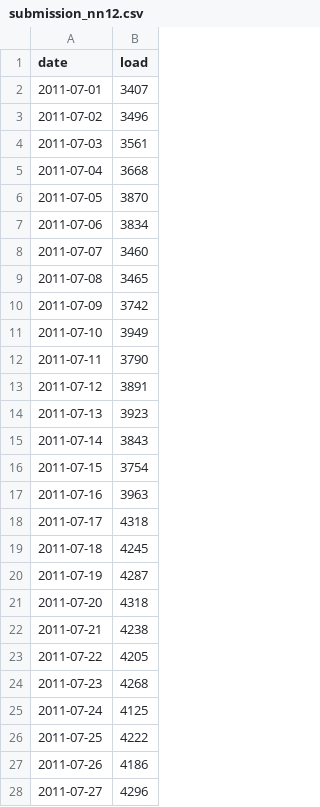
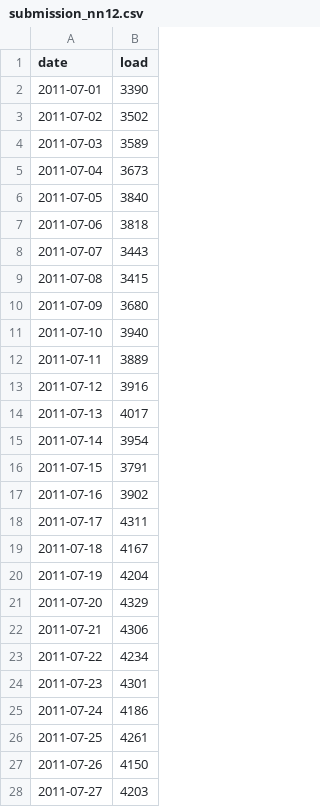
Before and after one commit to sai-powar/WhatleyPowar_ENV797_TSA_Competition_S2024, a CSV file: Output/submission_nn12.csv, drawn as a sheet; only a part is shown; the diff covers the shown part only.

```diff
--- a/Output/submission_nn12.csv
+++ b/Output/submission_nn12.csv
@@ -1,28 +1,28 @@
 "date","load"
-2011-07-01,3407
-2011-07-02,3496
-2011-07-03,3561
-2011-07-04,3668
-2011-07-05,3870
-2011-07-06,3834
-2011-07-07,3460
-2011-07-08,3465
-2011-07-09,3742
-2011-07-10,3949
-2011-07-11,3790
-2011-07-12,3891
-2011-07-13,3923
-2011-07-14,3843
-2011-07-15,3754
-2011-07-16,3963
-2011-07-17,4318
-2011-07-18,4245
-2011-07-19,4287
-2011-07-20,4318
-2011-07-21,4238
-2011-07-22,4205
-2011-07-23,4268
-2011-07-24,4125
-2011-07-25,4222
-2011-07-26,4186
-2011-07-27,4296
+2011-07-01,3390
+2011-07-02,3502
+2011-07-03,3589
+2011-07-04,3673
+2011-07-05,3840
+2011-07-06,3818
+2011-07-07,3443
+2011-07-08,3415
+2011-07-09,3680
+2011-07-10,3940
+2011-07-11,3889
+2011-07-12,3916
+2011-07-13,4017
+2011-07-14,3954
+2011-07-15,3791
+2011-07-16,3902
+2011-07-17,4311
+2011-07-18,4167
+2011-07-19,4204
+2011-07-20,4329
+2011-07-21,4306
+2011-07-22,4234
+2011-07-23,4301
+2011-07-24,4186
+2011-07-25,4261
+2011-07-26,4150
+2011-07-27,4203
```
Also changed, not shown: 4 edited cells elsewhere in this file, 33 other files.
